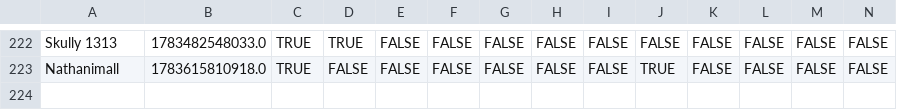
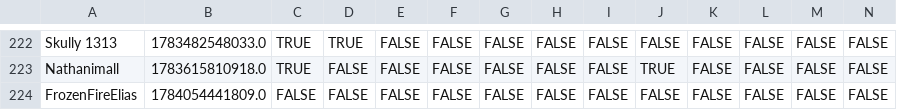
Before and after one commit to VRC-Kmart/aisle-6, a CSV file: clockboy/associates.csv, drawn as a sheet; only a part is shown, gaps mark what is left out; rows hold the shown columns only; the diff names each change by its address in the sheet, - before the commit and + after, or states it on an @@ line.

```diff
--- a/clockboy/associates.csv
+++ b/clockboy/associates.csv
+row 224: FrozenFireElias | 1784054441809.0 | FALSE | FALSE | FALSE | FALSE | FALSE | FALSE | FALSE | FALSE | FALSE | FALSE | FALSE | FALSE
```
Also changed, not shown: 5 other files.
